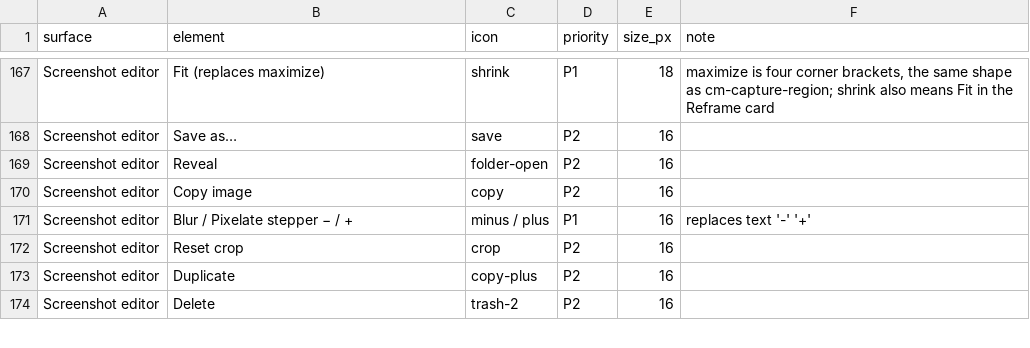
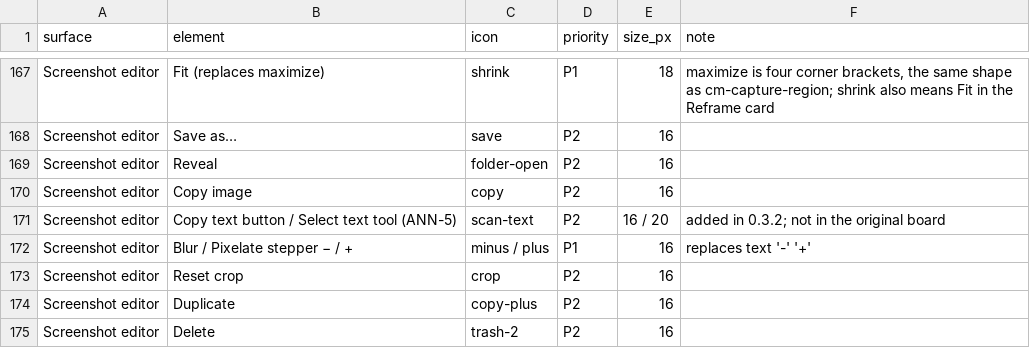
Before and after one commit to craft-mann/capturemann, a CSV file: design/icons/icon-map.csv, drawn as a sheet; only a part is shown, gaps mark what is left out; the diff names each change by its address in the sheet, - before the commit and + after, or states it on an @@ line.

```diff
--- a/design/icons/icon-map.csv
+++ b/design/icons/icon-map.csv
+row 171: Screenshot editor | Copy text button / Select text tool (ANN-5) | scan-text | P2 | 16 / 20 | added in 0.3.2; not in the original board
```
Also changed, not shown: 34 other files.
